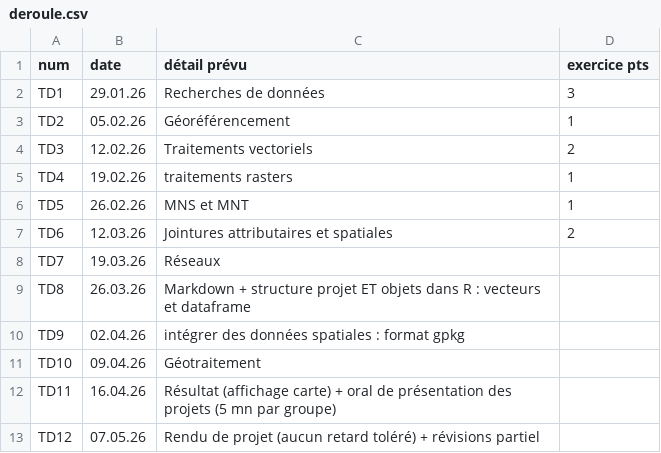
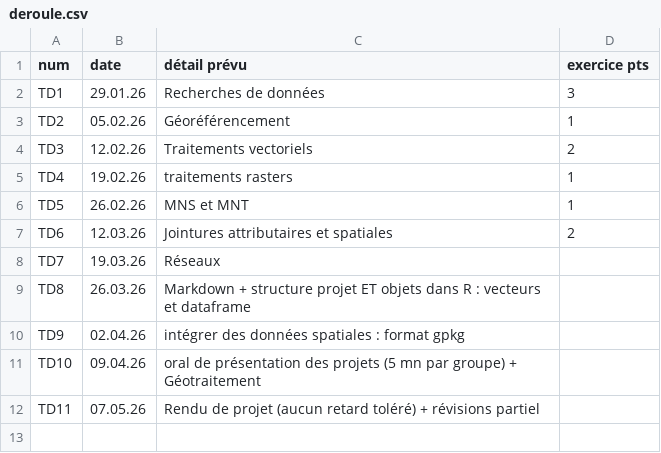
Before and after one commit to beababa/L6ECSIG, a CSV file: data/deroule.csv, drawn as a sheet.

```diff
--- a/data/deroule.csv
+++ b/data/deroule.csv
@@ -10,4 +10,3 @@ TD8,26.03.26,Markdown + structure projet ET objets dans R : vecteurs et datafra
 TD9,02.04.26,intégrer des données spatiales : format gpkg,
-TD10,09.04.26,Géotraitement,
-TD11,16.04.26,Résultat (affichage carte) + oral de présentation des projets (5 mn par groupe),
-TD12,07.05.26,Rendu de projet (aucun retard toléré) + révisions partiel,
+TD10,09.04.26,oral de présentation des projets (5 mn par groupe) + Géotraitement,
+TD11,07.05.26,Rendu de projet (aucun retard toléré) + révisions partiel,
```
Also changed, not shown: 30 other files.
